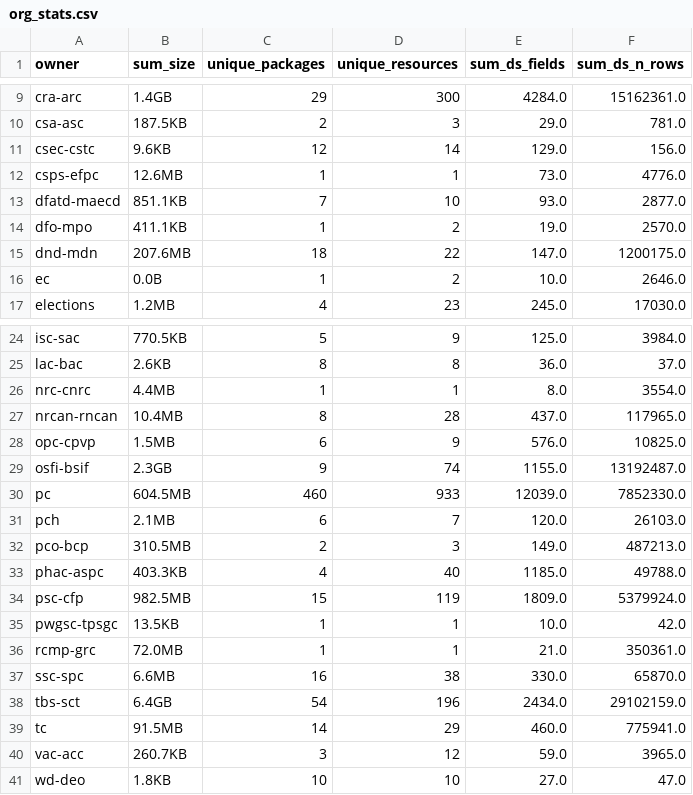
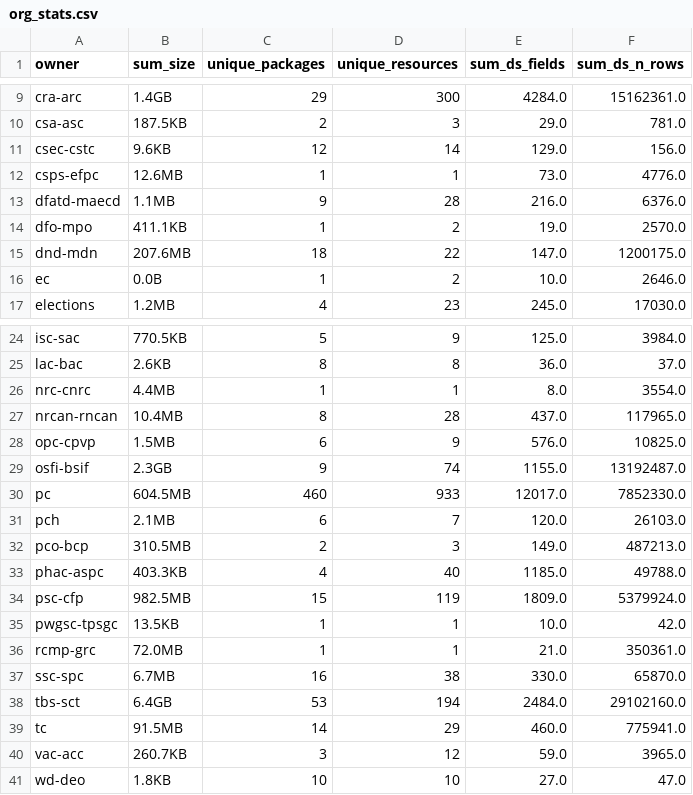
Before and after one commit to open-data/analytics-corporate-reporting, a CSV file: datastore_tracker/org_stats.csv, drawn as a sheet; only a part is shown, gaps mark what is left out.

```diff
--- a/datastore_tracker/org_stats.csv
+++ b/datastore_tracker/org_stats.csv
@@ -12,3 +12,3 @@ csec-cstc,9.6KB,12,14,129.0,156.0
 csps-efpc,12.6MB,1,1,73.0,4776.0
-dfatd-maecd,851.1KB,7,10,93.0,2877.0
+dfatd-maecd,1.1MB,9,28,216.0,6376.0
 dfo-mpo,411.1KB,1,2,19.0,2570.0
@@ -29,3 +29,3 @@ opc-cpvp,1.5MB,6,9,576.0,10825.0
 osfi-bsif,2.3GB,9,74,1155.0,13192487.0
-pc,604.5MB,460,933,12039.0,7852330.0
+pc,604.5MB,460,933,12017.0,7852330.0
 pch,2.1MB,6,7,120.0,26103.0
@@ -36,4 +36,4 @@ pwgsc-tpsgc,13.5KB,1,1,10.0,42.0
 rcmp-grc,72.0MB,1,1,21.0,350361.0
-ssc-spc,6.6MB,16,38,330.0,65870.0
-tbs-sct,6.4GB,54,196,2434.0,29102159.0
+ssc-spc,6.7MB,16,38,330.0,65870.0
+tbs-sct,6.4GB,53,194,2484.0,29102160.0
 tc,91.5MB,14,29,460.0,775941.0
```
Also changed, not shown: datastore_tracker/DS_num_tracker.csv, 1 other file.
